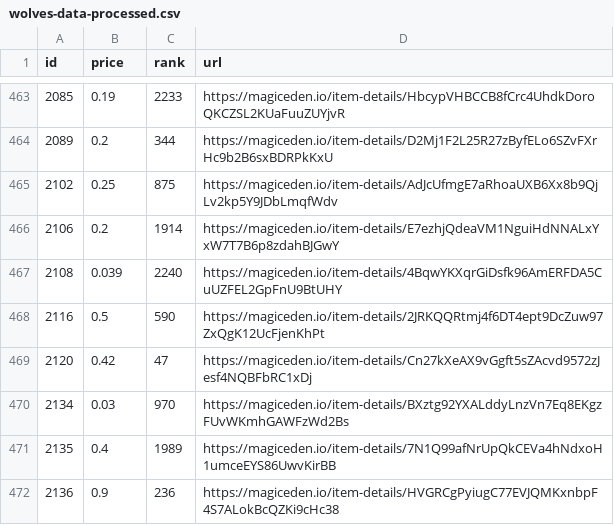
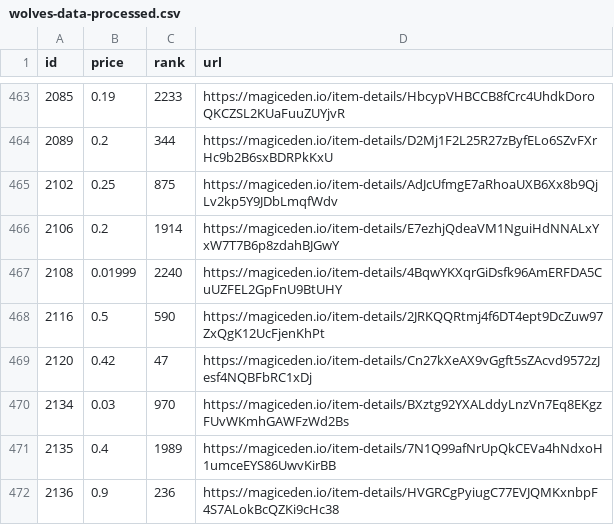
Before and after one commit to braposo/magiceden-wolves-monitor, a CSV file: wolves-data-processed.csv, drawn as a sheet; only a part is shown, gaps mark what is left out.

Commit message:
Flat: latest data (2021-11-04T17:26:33.051Z) {   "date": "2021-11-04T17:26:33.051Z",   "files": [     {       "name": "wolves-data-processed.csv",       "deltaBytes": 2,       "source": "https://api-mainnet.magiceden.io/rpc/getListedNFTsByQuery?q=%7B%22%24match%22%3A%7B%22collectionSymbol%22%3A%22wolves_of_sol_street%22%7D%2C%22%24sort%22%3A%7B%22takerAmount%22%3A1%2C%22createdAt%22%3A-1%7D%7D"     },     {       "name": "wolves-data.json",       "deltaBytes": 11661,       "source": "https://api-mainnet.magiceden.io/rpc/getListedNFTsByQuery?q=%7B%22%24match%22%3A%7B%22collectionSymbol%22%3A%22wolves_of_sol_street%22%7D%2C%22%24sort%22%3A%7B%22takerAmount%22%3A1%2C%22createdAt%22%3A-1%7D%7D"     }   ] }

```diff
--- a/wolves-data-processed.csv
+++ b/wolves-data-processed.csv
@@ -466,3 +466,3 @@ id,price,rank,url
 2106,0.2,1914,https://magiceden.io/item-details/E7ezhjQdeaVM1NguiHdNNALxYxW7T7B6p8zdahBJGwY
-2108,0.039,2240,https://magiceden.io/item-details/4BqwYKXqrGiDsfk96AmERFDA5CuUZFEL2GpFnU9BtUHY
+2108,0.01999,2240,https://magiceden.io/item-details/4BqwYKXqrGiDsfk96AmERFDA5CuUZFEL2GpFnU9BtUHY
 2116,0.5,590,https://magiceden.io/item-details/2JRKQQRtmj4f6DT4ept9DcZuw97ZxQgK12UcFjenKhPt
```
Also changed, not shown: 1 other file.
